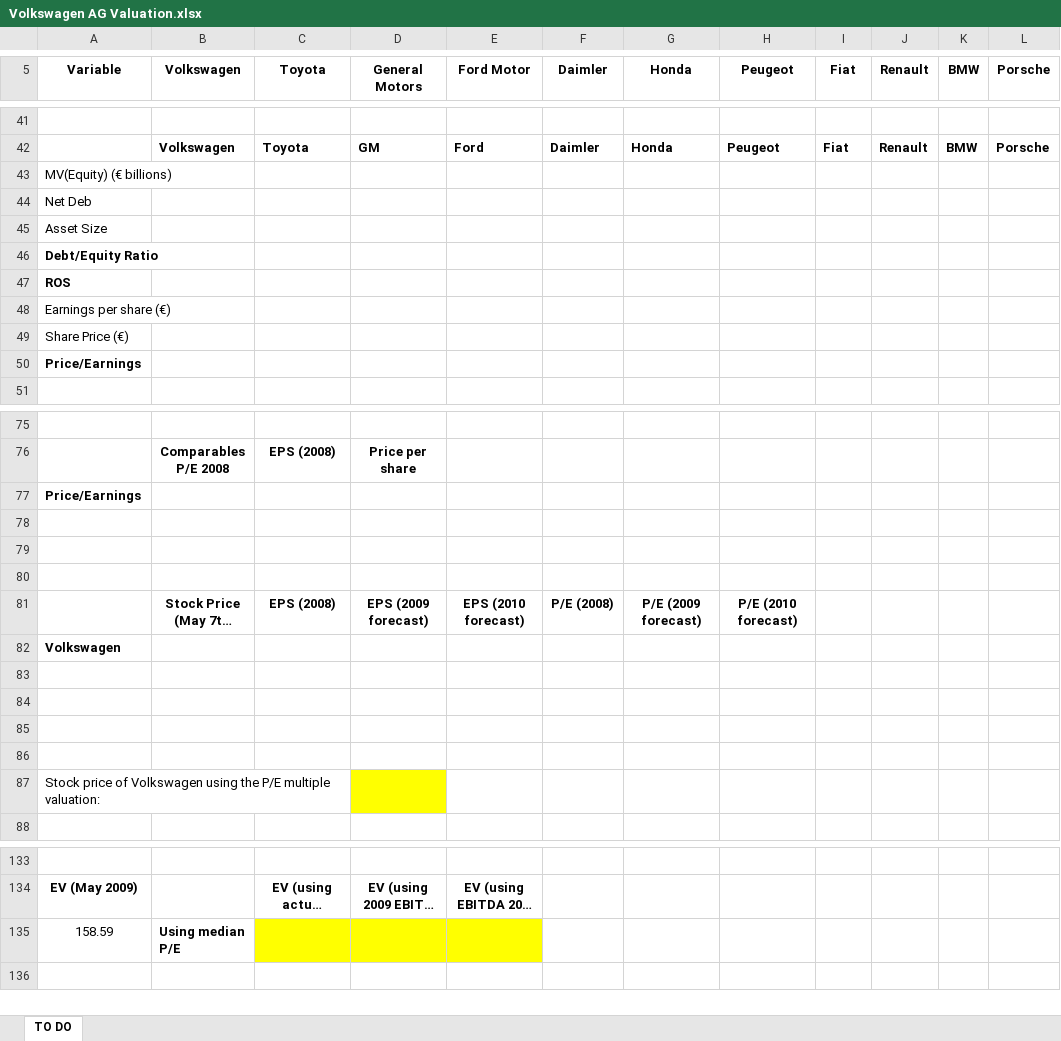
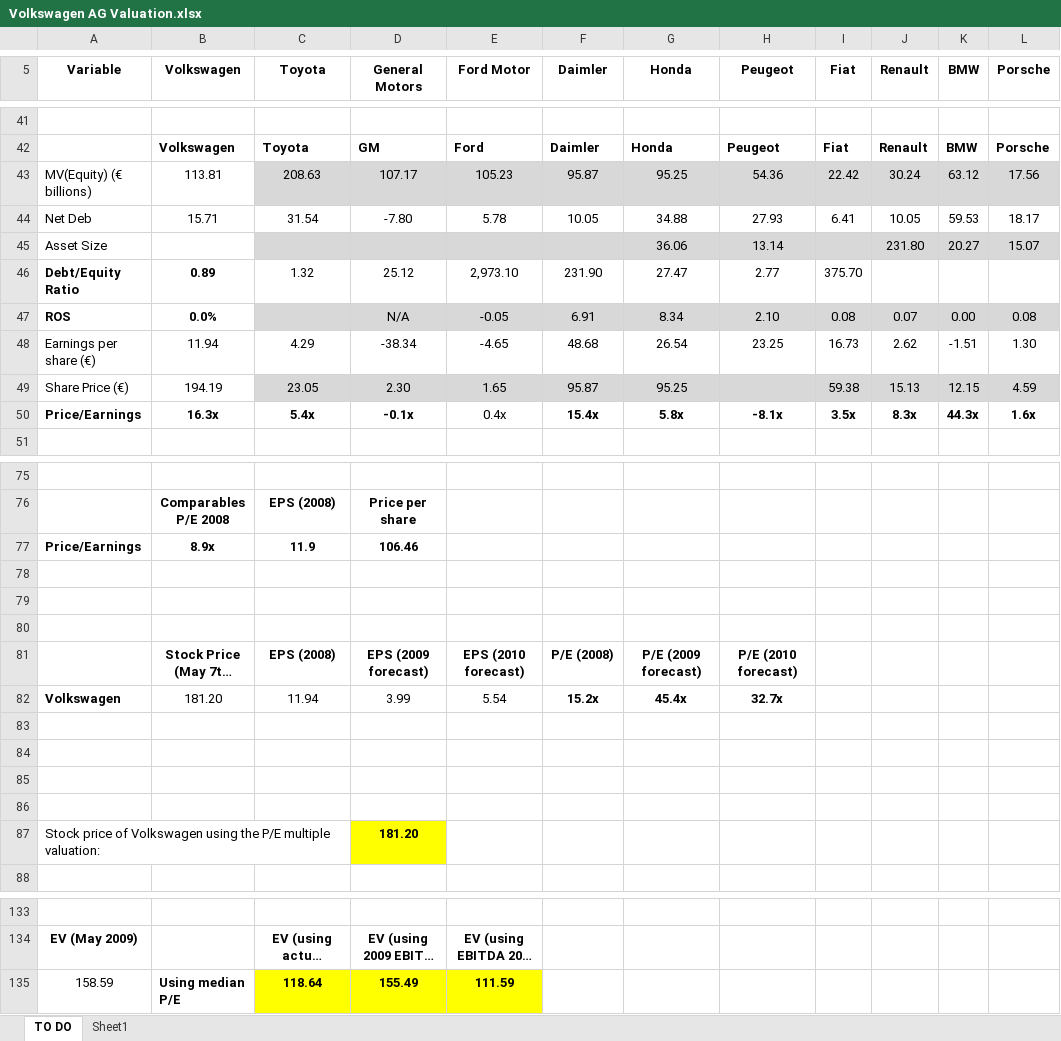
Before and after one commit to 97joseph/Stock-Analysis-with-Excel, an Excel workbook: Volkswagen AG Valuation.xlsx, sheet TO DO, drawn as a sheet; only a part is shown, gaps mark what is left out; long unchanged cells end in …; values as stored, in another font and other column widths than the file's, no borders; charts and pictures not drawn; removed rows and columns are numbered as before the commit, all else as after; the diff covers the shown part only; the diff names each change by its address in the sheet, - before the commit and + after, or states it on an @@ line.

```diff
--- a/Volkswagen AG Valuation.xlsx (sheet TO DO)
+++ b/Volkswagen AG Valuation.xlsx (sheet TO DO)
+sheet tab: Sheet1
-row 43: MV(Equity) (€ billions)
-row 44: Net Deb
-row 45: Asset Size
-row 46: Debt/Equity Ratio
-row 47: ROS
-row 48: Earnings per share (€)
-row 49: Share Price (€)
-row 50: Price/Earnings
+row 43: MV(Equity) (€ billions) | 113.81 | 208.63 | 107.17 | 105.23 | 95.87 | 95.25 | 54.36 | 22.42 | 30.24 | 63.12 | 17.56
+row 44: Net Deb | 15.71 | 31.54 | -7.80 | 5.78 | 10.05 | 34.88 | 27.93 | 6.41 | 10.05 | 59.53 | 18.17
+row 45: Asset Size |  |  |  |  |  | 36.06 | 13.14 |  | 231.80 | 20.27 | 15.07
+row 46: Debt/Equity Ratio | 0.89 | 1.32 | 25.12 | 2,973.10 | 231.90 | 27.47 | 2.77 | 375.70
+row 47: ROS | 0.0% |  | N/A | -0.05 | 6.91 | 8.34 | 2.10 | 0.08 | 0.07 | 0.00 | 0.08
+row 48: Earnings per share (€) | 11.94 | 4.29 | -38.34 | -4.65 | 48.68 | 26.54 | 23.25 | 16.73 | 2.62 | -1.51 | 1.30
+row 49: Share Price (€) | 194.19 | 23.05 | 2.30 | 1.65 | 95.87 | 95.25 |  | 59.38 | 15.13 | 12.15 | 4.59
+row 50: Price/Earnings | 16.3x | 5.4x | -0.1x | 0.4x | 15.4x | 5.8x | -8.1x | 3.5x | 8.3x | 44.3x | 1.6x
-row 77: Price/Earnings
+row 77: Price/Earnings | 8.9x | 11.9 | 106.46
-row 82: Volkswagen
+row 82: Volkswagen | 181.20 | 11.94 | 3.99 | 5.54 | 15.2x | 45.4x | 32.7x
-D87 (General Motors): (empty)
+D87 (General Motors): 181.20
-C135 (Toyota): (empty)
+C135 (Toyota): 118.64
-D135 (General Motors): (empty)
+D135 (General Motors): 155.49
-E135 (Ford Motor): (empty)
+E135 (Ford Motor): 111.59
```
Also changed, not shown: 31 added rows, 31 removed rows and 2 edited cells elsewhere in this sheet, charts or pictures, 4 other files.
